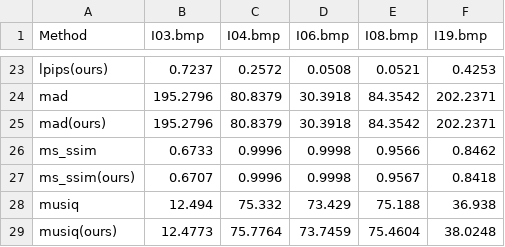
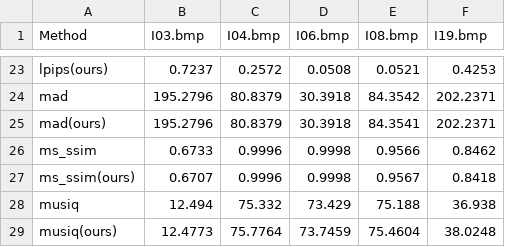
Before and after one commit to chaofengc/IQA-PyTorch, a CSV file: ResultsCalibra/calibration_summary.csv, drawn as a sheet; only a part is shown, gaps mark what is left out; the diff covers the shown part only.

```diff
--- a/ResultsCalibra/calibration_summary.csv
+++ b/ResultsCalibra/calibration_summary.csv
@@ -24,3 +24,3 @@ lpips(ours),0.7237,0.2572,0.0508,0.0521,0.4253
 mad,195.2796,80.8379,30.3918,84.3542,202.2371
-mad(ours),195.2796,80.8379,30.3918,84.3542,202.2371
+mad(ours),195.2796,80.8379,30.3918,84.3541,202.2371
 ms_ssim,0.6733,0.9996,0.9998,0.9566,0.8462
```
Also changed, not shown: 21 edited cells elsewhere in this file, 10 other files.
